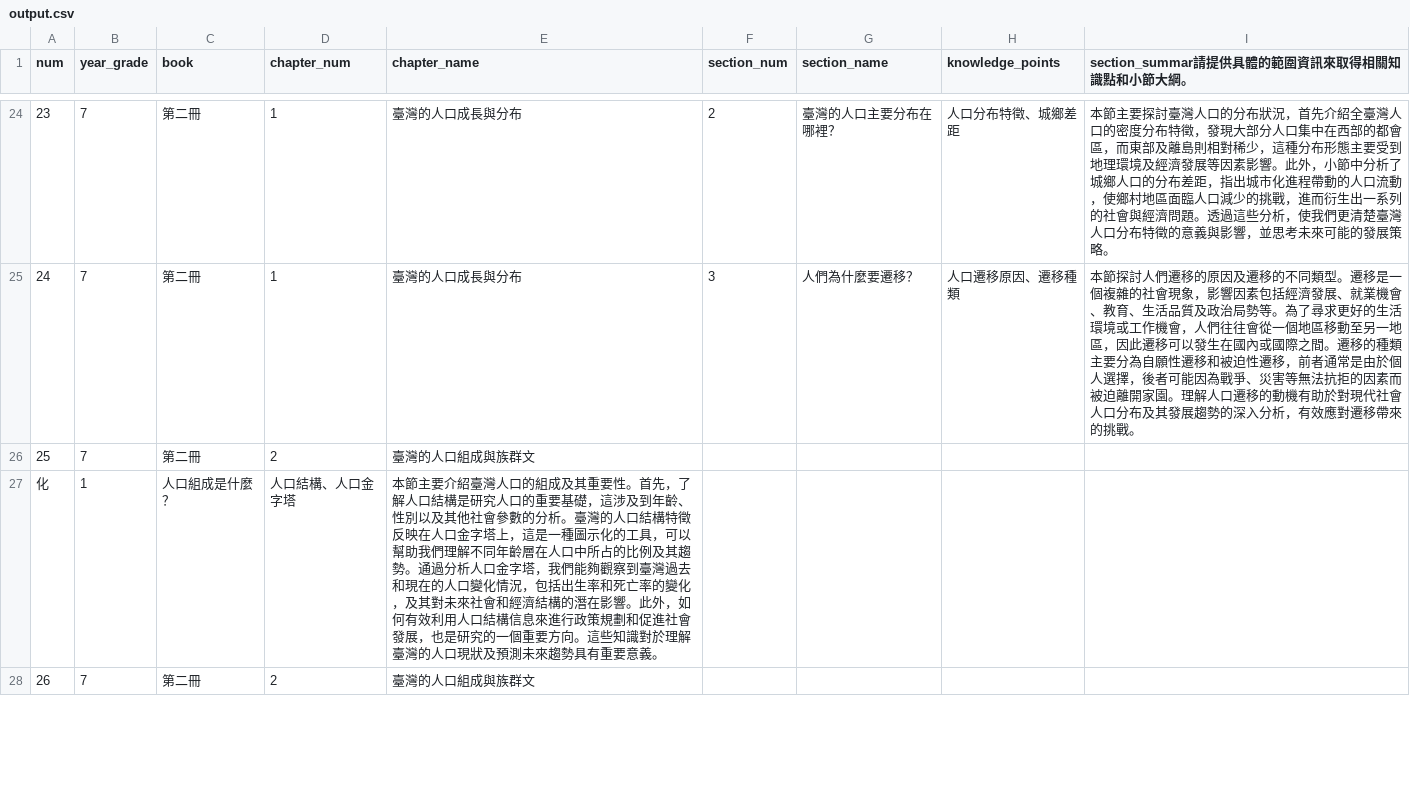
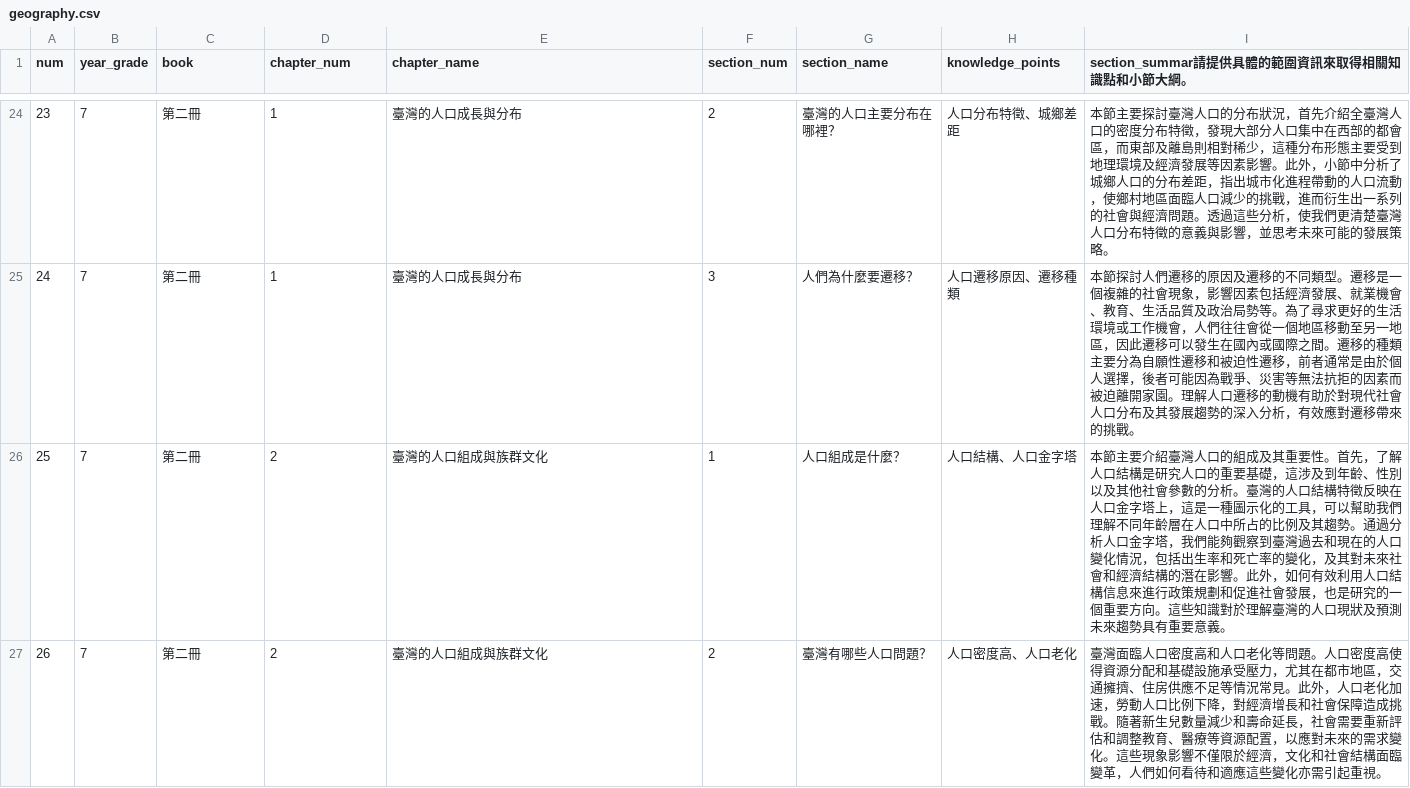
Before and after one commit to DOGTOR-LEARNING/dogtor_app, a CSV file: backend/geography.csv (was backend/output.csv), drawn as a sheet; only a part is shown, gaps mark what is left out; the diff covers the shown part only.

```diff
--- a/backend/output.csv
+++ b/backend/geography.csv
@@ -25,4 +25,3 @@ num,year_grade,book,chapter_num,chapter_name,section_num,section_name,knowledge_
 24,7,第二冊,1,臺灣的人口成長與分布,3,人們為什麼要遷移？,人口遷移原因、遷移種類,本節探討人們遷移的原因及遷移的不同類型。遷移是一個複雜的社會現象，影響因素包括經濟發展、就業機會、教育、生活品質及政治局勢等。為了尋求更好的生活環境或工作機會，人們往往會從一個地區移動至另一地區，因此遷移可以發生在國內或國際之間。遷移的種類主要分為自願性遷移和被迫性遷移，前者通常是由於個人選擇，後者可能因為戰爭、災害等無法抗拒的因素而被迫離開家園。理解人口遷移的動機有助於對現代社會人口分布及其發展趨勢的深入分析，有效應對遷移帶來的挑戰。
-25,7,第二冊,2,臺灣的人口組成與族群文
-化,1,人口組成是什麼？,人口結構、人口金字塔,本節主要介紹臺灣人口的組成及其重要性。首先，了解人口結構是研究人口的重要基礎，這涉及到年齡、性別以及其他社會參數的分析。臺灣的人口結構特徵反映在人口金字塔上，這是一種圖示化的工具，可以幫助我們理解不同年齡層在人口中所占的比例及其趨勢。通過分析人口金字塔，我們能夠觀察到臺灣過去和現在的人口變化情況，包括出生率和死亡率的變化，及其對未來社會和經濟結構的潛在影響。此外，如何有效利用人口結構信息來進行政策規劃和促進社會發展，也是研究的一個重要方向。這些知識對於理解臺灣的人口現狀及預測未來趨勢具有重要意義。
-26,7,第二冊,2,臺灣的人口組成與族群文
+25,7,第二冊,2,臺灣的人口組成與族群文化,1,人口組成是什麼？,人口結構、人口金字塔,本節主要介紹臺灣人口的組成及其重要性。首先，了解人口結構是研究人口的重要基礎，這涉及到年齡、性別以及其他社會參數的分析。臺灣的人口結構特徵反映在人口金字塔上，這是一種圖示化的工具，可以幫助我們理解不同年齡層在人口中所占的比例及其趨勢。通過分析人口金字塔，我們能夠觀察到臺灣過去和現在的人口變化情況，包括出生率和死亡率的變化，及其對未來社會和經濟結構的潛在影響。此外，如何有效利用人口結構信息來進行政策規劃和促進社會發展，也是研究的一個重要方向。這些知識對於理解臺灣的人口現狀及預測未來趨勢具有重要意義。
+26,7,第二冊,2,臺灣的人口組成與族群文化,2,臺灣有哪些人口問題？,人口密度高、人口老化,臺灣面臨人口密度高和人口老化等問題。人口密度高使得資源分配和基礎設施承受壓力，尤其在都市地區，交通擁擠、住房供應不足等情況常見。此外，人口老化加速，勞動人口比例下降，對經濟增長和社會保障造成挑戰。隨著新生兒數量減少和壽命延長，社會需要重新評估和調整教育、醫療等資源配置，以應對未來的需求變化。這些現象影響不僅限於經濟，文化和社會結構面臨變革，人們如何看待和適應這些變化亦需引起重視。
```
Also changed, not shown: 7 removed rows and 30 edited cells elsewhere in this file, 20 other files.
